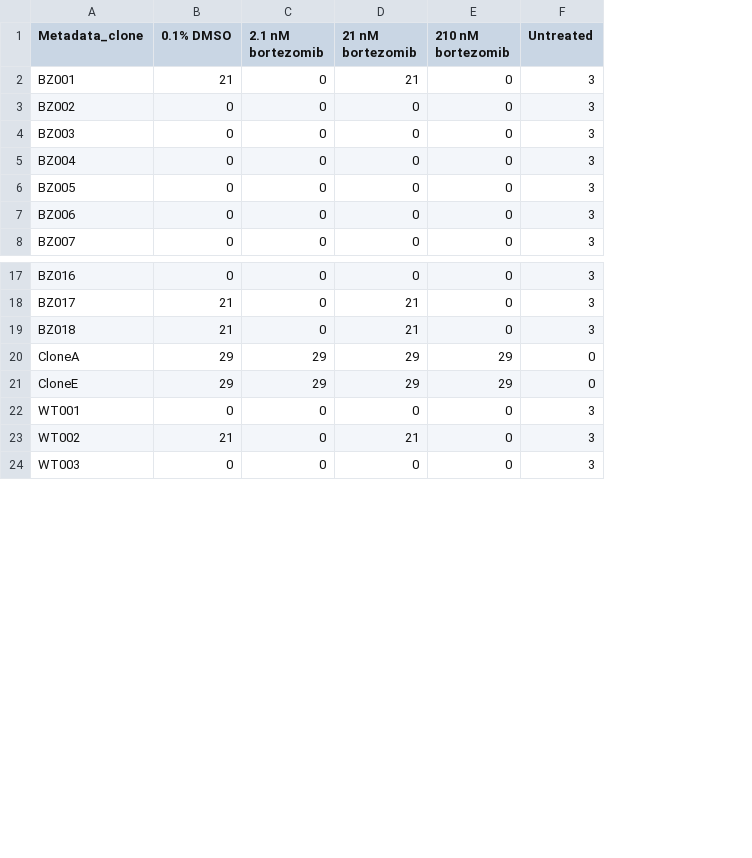
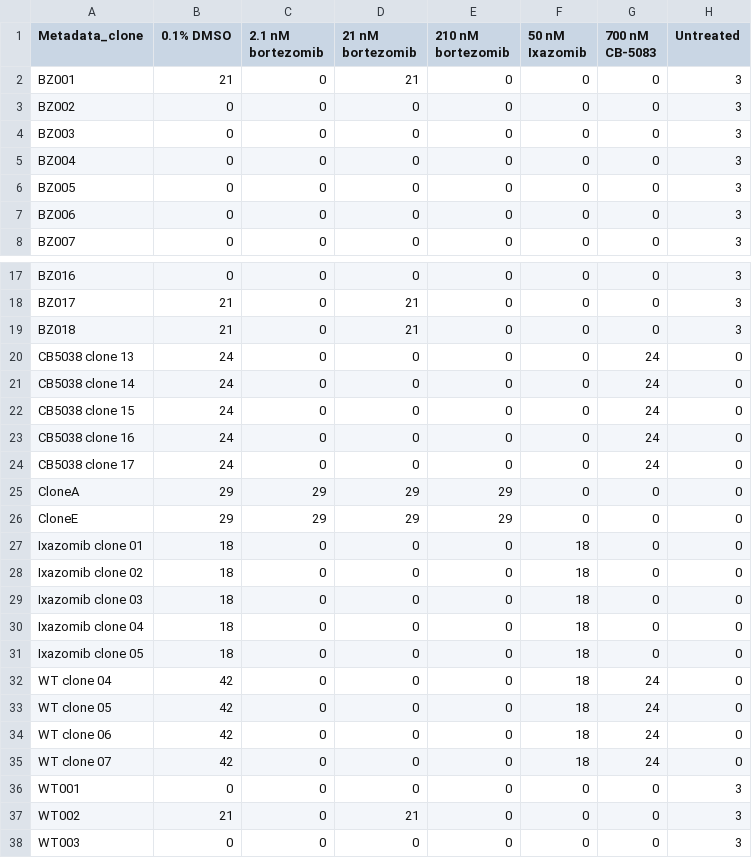
Before and after one commit to broadinstitute/profiling-resistance-mechanisms, a TSV file: 2.describe-data/results/sample_summary_profile_counts.tsv, drawn as a sheet; only a part is shown, gaps mark what is left out; the diff covers the shown part only; the diff names each change by its address in the sheet, - before the commit and + after, or states it on an @@ line.

```diff
--- a/2.describe-data/results/sample_summary_profile_counts.tsv
+++ b/2.describe-data/results/sample_summary_profile_counts.tsv
+column F (50 nM Ixazomib), rows 2-8: all 0; rows 17-19: all 0; rows 25-26: 0 | 0; rows 36-38: all 0
+column G (700 nM CB-5083), rows 2-8: all 0; rows 17-19: all 0; rows 25-26: 0 | 0; rows 36-38: all 0
+row 20: CB5038 clone 13 | 24 | 0 | 0 | 0 | 0 | 24 | 0
+row 21: CB5038 clone 14 | 24 | 0 | 0 | 0 | 0 | 24 | 0
+row 22: CB5038 clone 15 | 24 | 0 | 0 | 0 | 0 | 24 | 0
+row 23: CB5038 clone 16 | 24 | 0 | 0 | 0 | 0 | 24 | 0
+row 24: CB5038 clone 17 | 24 | 0 | 0 | 0 | 0 | 24 | 0
+row 27: Ixazomib clone 01 | 18 | 0 | 0 | 0 | 18 | 0 | 0
+row 28: Ixazomib clone 02 | 18 | 0 | 0 | 0 | 18 | 0 | 0
+row 29: Ixazomib clone 03 | 18 | 0 | 0 | 0 | 18 | 0 | 0
+row 30: Ixazomib clone 04 | 18 | 0 | 0 | 0 | 18 | 0 | 0
+row 31: Ixazomib clone 05 | 18 | 0 | 0 | 0 | 18 | 0 | 0
+row 32: WT clone 04 | 42 | 0 | 0 | 0 | 18 | 24 | 0
+row 33: WT clone 05 | 42 | 0 | 0 | 0 | 18 | 24 | 0
+row 34: WT clone 06 | 42 | 0 | 0 | 0 | 18 | 24 | 0
+row 35: WT clone 07 | 42 | 0 | 0 | 0 | 18 | 24 | 0
```
Also changed, not shown: 1 edited cell elsewhere in this file, 2.describe-data/tables/clone_counts_bortezomib.csv, 13 other files.
